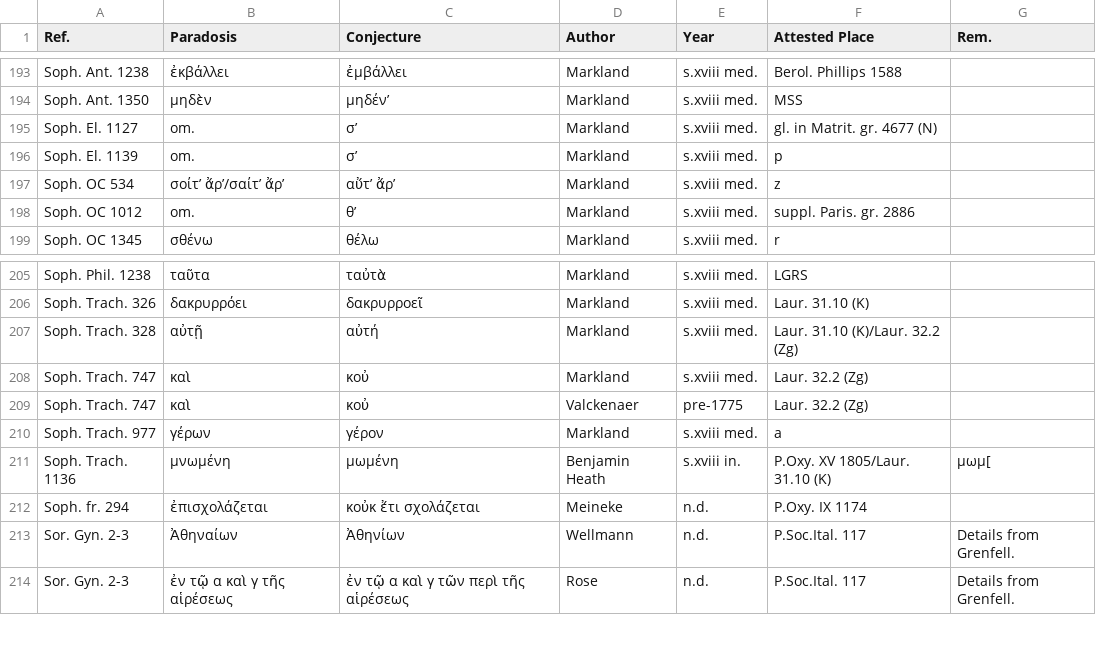
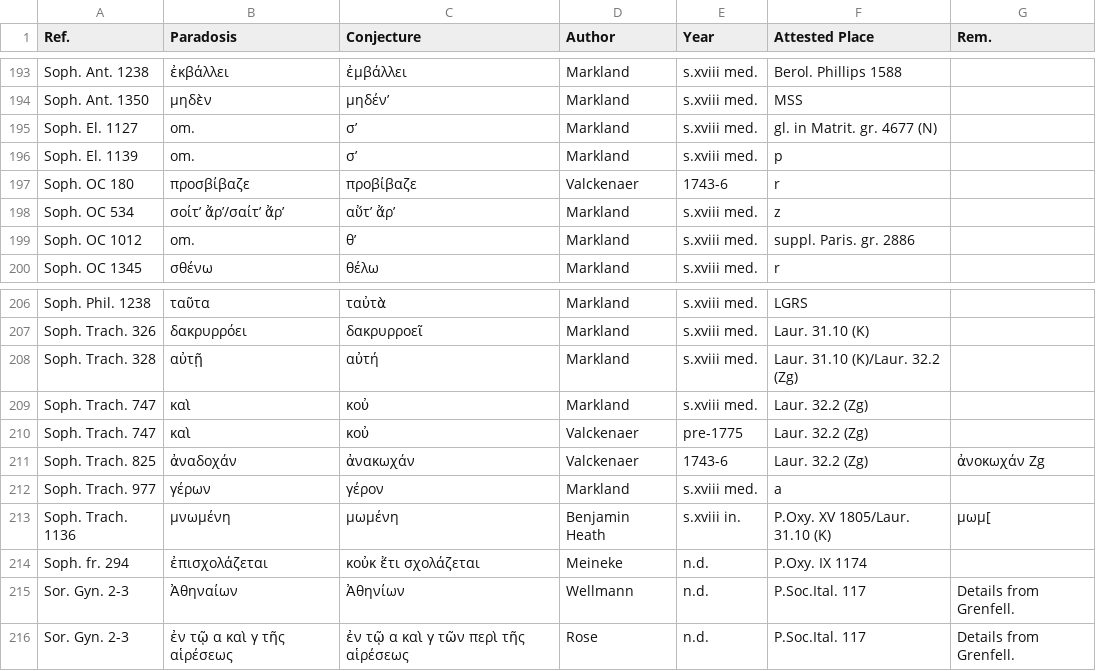
Before and after one commit to t18d/attested-conjectures, a CSV file: attested-conjectures.csv, drawn as a sheet; only a part is shown, gaps mark what is left out; the diff names each change by its address in the sheet, - before the commit and + after, or states it on an @@ line.

Commit message:
Update attested-conjectures.csv

```diff
--- a/attested-conjectures.csv
+++ b/attested-conjectures.csv
+row 197: Soph. OC 180 | προσβίβαζε | προβίβαζε | Valckenaer | 1743-6 | r
+row 211: Soph. Trach. 825 | ἀναδοχάν | ἀνακωχάν | Valckenaer | 1743-6 | Laur. 32.2 (Zg) | ἀνοκωχάν Zg
```
